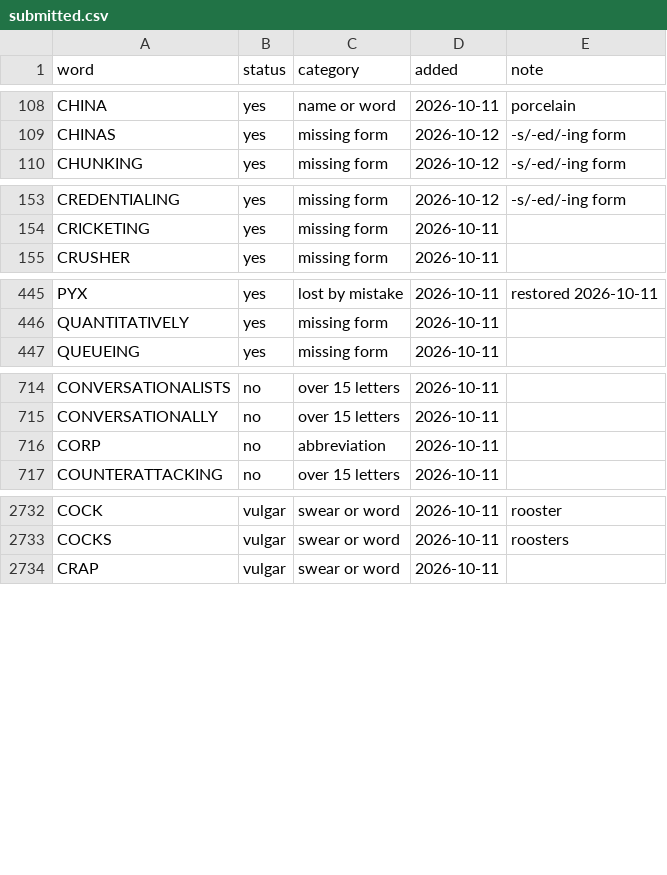
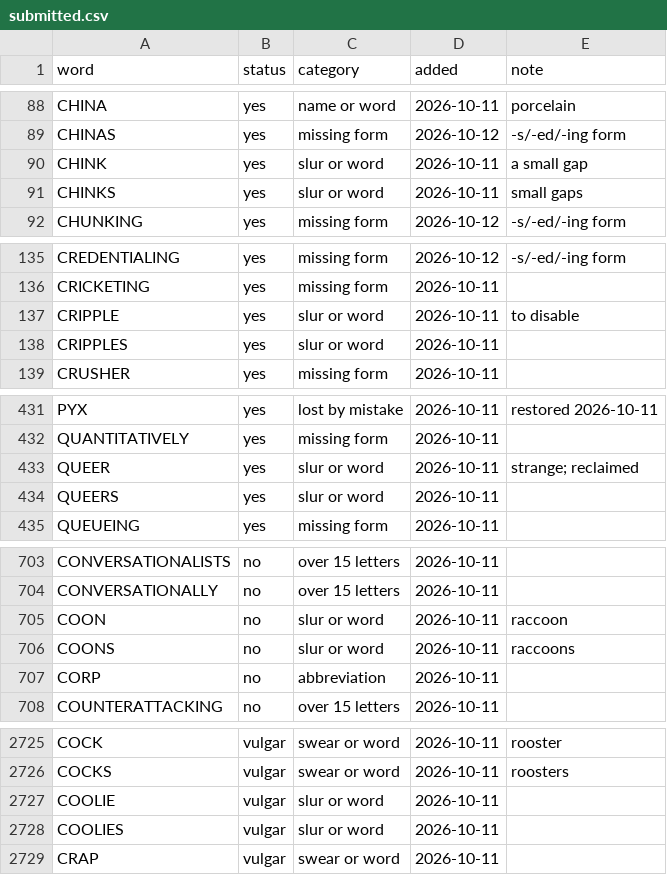
Before and after one commit to TheBlueMuzzy/glyphtender, a CSV file: content/words/submitted.csv, drawn as a sheet; only a part is shown, gaps mark what is left out; the diff covers the shown part only; the diff names each change by its address in the sheet, - before the commit and + after, or states it on an @@ line.

```diff
--- a/content/words/submitted.csv
+++ b/content/words/submitted.csv
+row 90: CHINK | yes | slur or word | 2026-10-11 | a small gap
+row 91: CHINKS | yes | slur or word | 2026-10-11 | small gaps
+row 137: CRIPPLE | yes | slur or word | 2026-10-11 | to disable
+row 138: CRIPPLES | yes | slur or word | 2026-10-11
+row 433: QUEER | yes | slur or word | 2026-10-11 | strange; reclaimed
+row 434: QUEERS | yes | slur or word | 2026-10-11
+row 705: COON | no | slur or word | 2026-10-11 | raccoon
+row 706: COONS | no | slur or word | 2026-10-11 | raccoons
+row 2727: COOLIE | vulgar | slur or word | 2026-10-11
+row 2728: COOLIES | vulgar | slur or word | 2026-10-11
```
Also changed, not shown: 10 added rows and 20 removed rows elsewhere in this file, public/words/words.csv, 2 other files.
